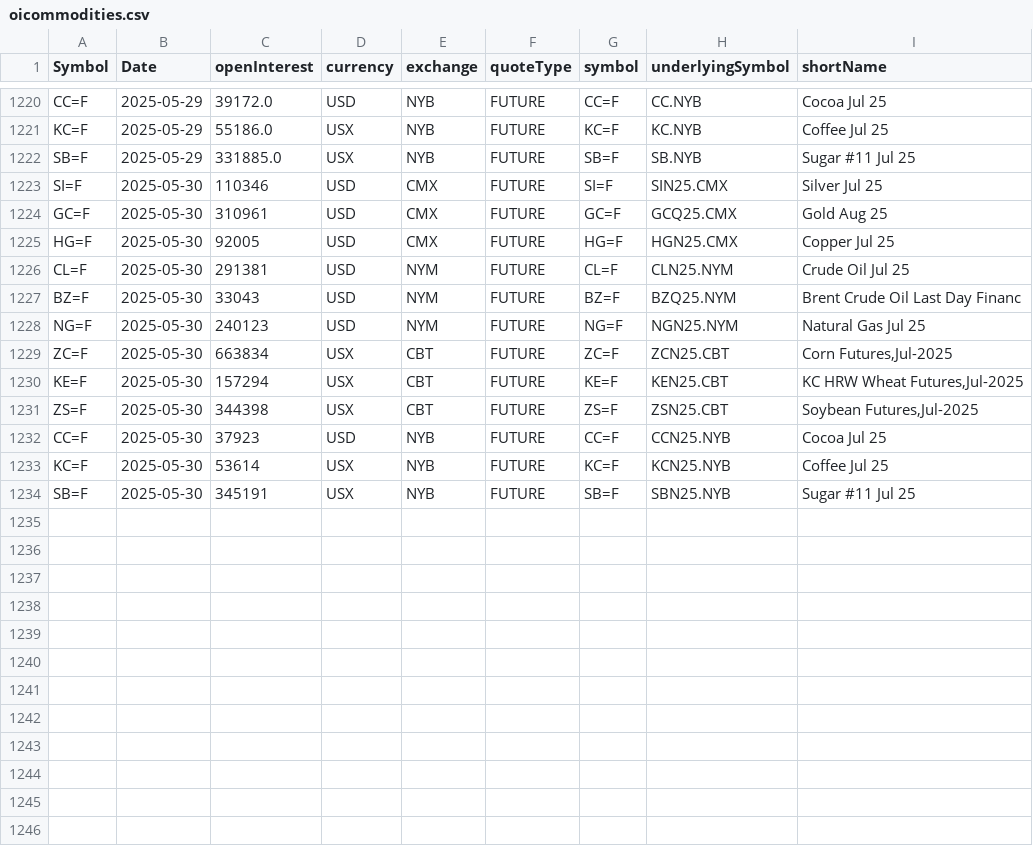
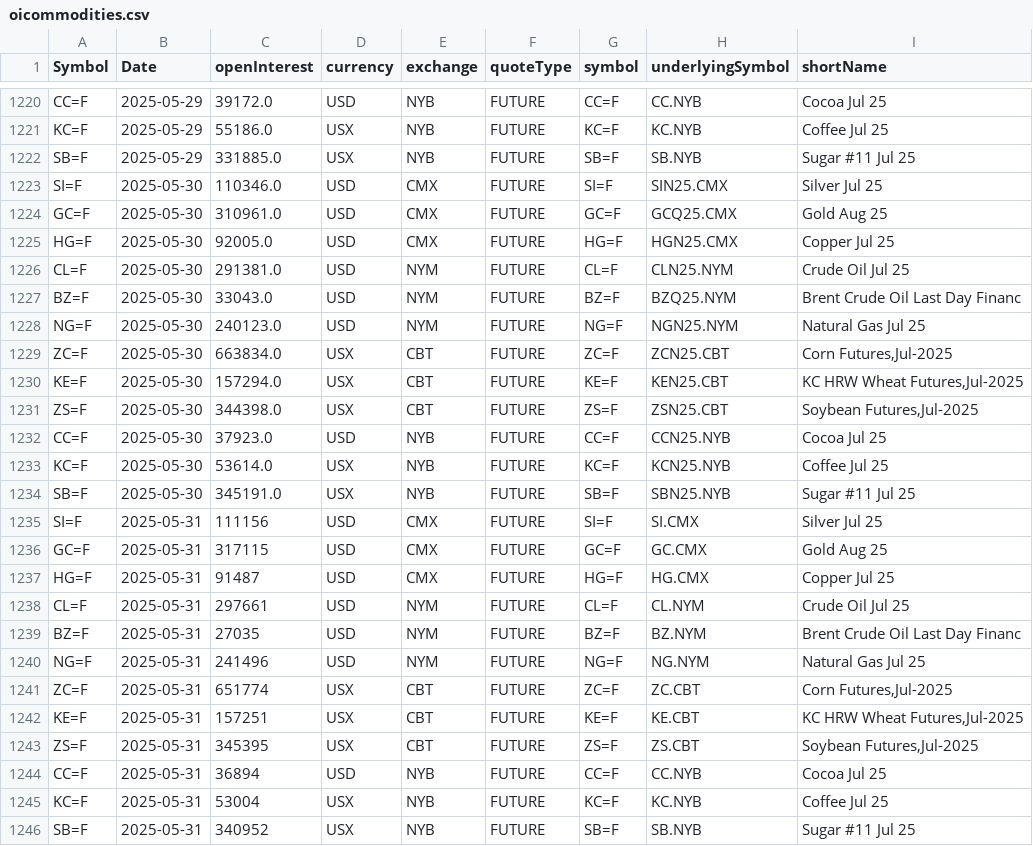
Before and after one commit to antoiovi/Trading, a CSV file: csv/oicommodities.csv, drawn as a sheet; only a part is shown, gaps mark what is left out.

```diff
--- a/csv/oicommodities.csv
+++ b/csv/oicommodities.csv
@@ -1222,13 +1222,25 @@ KC=F,2025-05-29,55186.0,USX,NYB,FUTURE,KC=F,KC.NYB,Coffee Jul 25
 SB=F,2025-05-29,331885.0,USX,NYB,FUTURE,SB=F,SB.NYB,Sugar #11 Jul 25
-SI=F,2025-05-30,110346,USD,CMX,FUTURE,SI=F,SIN25.CMX,Silver Jul 25
-GC=F,2025-05-30,310961,USD,CMX,FUTURE,GC=F,GCQ25.CMX,Gold Aug 25
-HG=F,2025-05-30,92005,USD,CMX,FUTURE,HG=F,HGN25.CMX,Copper Jul 25
-CL=F,2025-05-30,291381,USD,NYM,FUTURE,CL=F,CLN25.NYM,Crude Oil Jul 25
-BZ=F,2025-05-30,33043,USD,NYM,FUTURE,BZ=F,BZQ25.NYM,Brent Crude Oil Last Day Financ
-NG=F,2025-05-30,240123,USD,NYM,FUTURE,NG=F,NGN25.NYM,Natural Gas Jul 25
-ZC=F,2025-05-30,663834,USX,CBT,FUTURE,ZC=F,ZCN25.CBT,"Corn Futures,Jul-2025"
-KE=F,2025-05-30,157294,USX,CBT,FUTURE,KE=F,KEN25.CBT,"KC HRW Wheat Futures,Jul-2025"
-ZS=F,2025-05-30,344398,USX,CBT,FUTURE,ZS=F,ZSN25.CBT,"Soybean Futures,Jul-2025"
-CC=F,2025-05-30,37923,USD,NYB,FUTURE,CC=F,CCN25.NYB,Cocoa Jul 25
-KC=F,2025-05-30,53614,USX,NYB,FUTURE,KC=F,KCN25.NYB,Coffee Jul 25
-SB=F,2025-05-30,345191,USX,NYB,FUTURE,SB=F,SBN25.NYB,Sugar #11 Jul 25
+SI=F,2025-05-30,110346.0,USD,CMX,FUTURE,SI=F,SIN25.CMX,Silver Jul 25
+GC=F,2025-05-30,310961.0,USD,CMX,FUTURE,GC=F,GCQ25.CMX,Gold Aug 25
+HG=F,2025-05-30,92005.0,USD,CMX,FUTURE,HG=F,HGN25.CMX,Copper Jul 25
+CL=F,2025-05-30,291381.0,USD,NYM,FUTURE,CL=F,CLN25.NYM,Crude Oil Jul 25
+BZ=F,2025-05-30,33043.0,USD,NYM,FUTURE,BZ=F,BZQ25.NYM,Brent Crude Oil Last Day Financ
+NG=F,2025-05-30,240123.0,USD,NYM,FUTURE,NG=F,NGN25.NYM,Natural Gas Jul 25
+ZC=F,2025-05-30,663834.0,USX,CBT,FUTURE,ZC=F,ZCN25.CBT,"Corn Futures,Jul-2025"
+KE=F,2025-05-30,157294.0,USX,CBT,FUTURE,KE=F,KEN25.CBT,"KC HRW Wheat Futures,Jul-2025"
+ZS=F,2025-05-30,344398.0,USX,CBT,FUTURE,ZS=F,ZSN25.CBT,"Soybean Futures,Jul-2025"
+CC=F,2025-05-30,37923.0,USD,NYB,FUTURE,CC=F,CCN25.NYB,Cocoa Jul 25
+KC=F,2025-05-30,53614.0,USX,NYB,FUTURE,KC=F,KCN25.NYB,Coffee Jul 25
+SB=F,2025-05-30,345191.0,USX,NYB,FUTURE,SB=F,SBN25.NYB,Sugar #11 Jul 25
+SI=F,2025-05-31,111156,USD,CMX,FUTURE,SI=F,SI.CMX,Silver Jul 25
+GC=F,2025-05-31,317115,USD,CMX,FUTURE,GC=F,GC.CMX,Gold Aug 25
+HG=F,2025-05-31,91487,USD,CMX,FUTURE,HG=F,HG.CMX,Copper Jul 25
+CL=F,2025-05-31,297661,USD,NYM,FUTURE,CL=F,CL.NYM,Crude Oil Jul 25
+BZ=F,2025-05-31,27035,USD,NYM,FUTURE,BZ=F,BZ.NYM,Brent Crude Oil Last Day Financ
+NG=F,2025-05-31,241496,USD,NYM,FUTURE,NG=F,NG.NYM,Natural Gas Jul 25
+ZC=F,2025-05-31,651774,USX,CBT,FUTURE,ZC=F,ZC.CBT,"Corn Futures,Jul-2025"
+KE=F,2025-05-31,157251,USX,CBT,FUTURE,KE=F,KE.CBT,"KC HRW Wheat Futures,Jul-2025"
+ZS=F,2025-05-31,345395,USX,CBT,FUTURE,ZS=F,ZS.CBT,"Soybean Futures,Jul-2025"
+CC=F,2025-05-31,36894,USD,NYB,FUTURE,CC=F,CC.NYB,Cocoa Jul 25
+KC=F,2025-05-31,53004,USX,NYB,FUTURE,KC=F,KC.NYB,Coffee Jul 25
+SB=F,2025-05-31,340952,USX,NYB,FUTURE,SB=F,SB.NYB,Sugar #11 Jul 25
```
